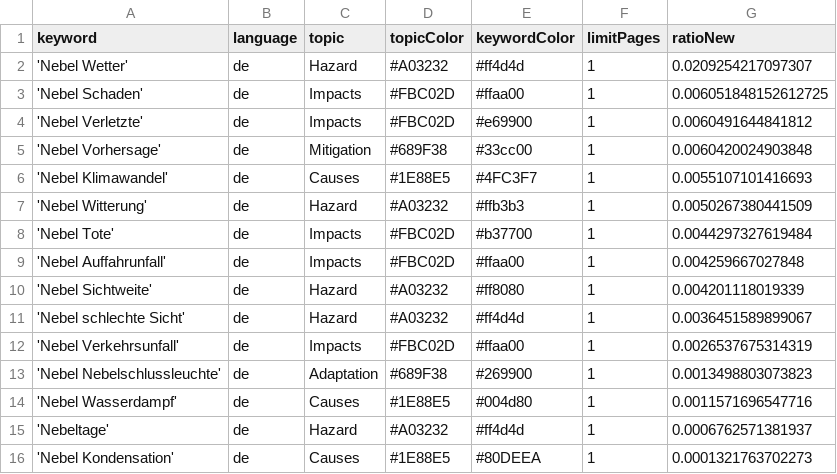
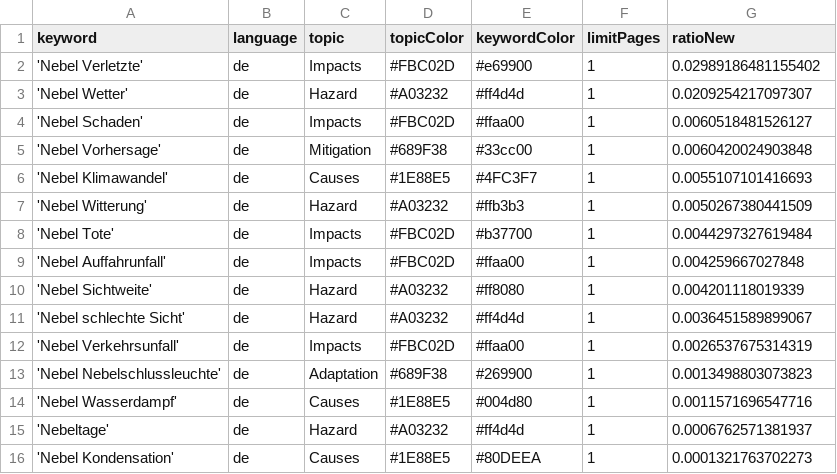
Before and after one commit to Leoniews/fogIsComing, a CSV file: keywords.csv, drawn as a sheet.

```diff
--- a/keywords.csv
+++ b/keywords.csv
@@ -1,5 +1,5 @@
 keyword,language,topic,topicColor,keywordColor,limitPages,ratioNew
+'Nebel Verletzte',de,Impacts,#FBC02D,#e69900,1,0.02989186481155402
 'Nebel Wetter',de,Hazard,#A03232,#ff4d4d,1,0.0209254217097307
-'Nebel Schaden',de,Impacts,#FBC02D,#ffaa00,1,0.006051848152612725
-'Nebel Verletzte',de,Impacts,#FBC02D,#e69900,1,0.0060491644841812
+'Nebel Schaden',de,Impacts,#FBC02D,#ffaa00,1,0.0060518481526127
 'Nebel Vorhersage',de,Mitigation,#689F38,#33cc00,1,0.0060420024903848
```
Also changed, not shown: csv/news_2026_08.csv.
